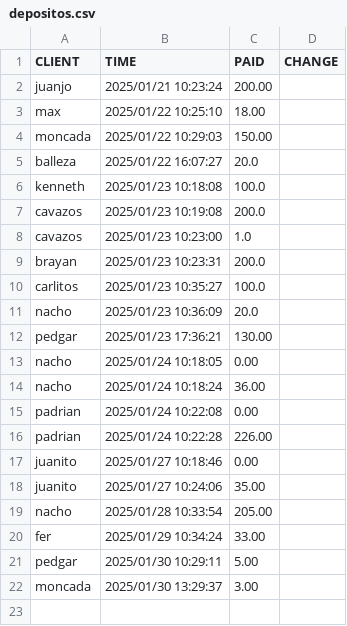
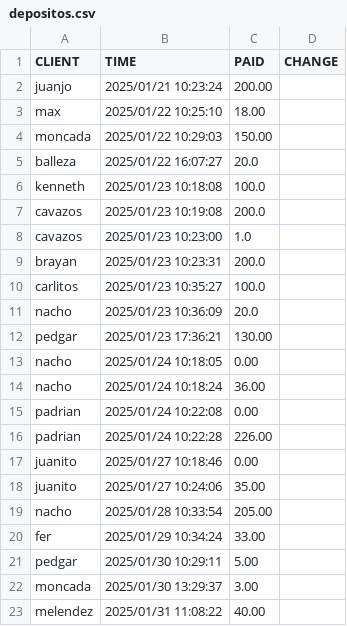
Before and after one commit to DiegoRdz99/VENTAS, a CSV file: depositos.csv, drawn as a sheet.

```diff
--- a/depositos.csv
+++ b/depositos.csv
@@ -22 +22,2 @@
 "moncada","2025/01/30 13:29:37",3.00
+"melendez","2025/01/31 11:08:22",40.00
```
Also changed, not shown: clientes.csv, productos.csv, 2 other files.
